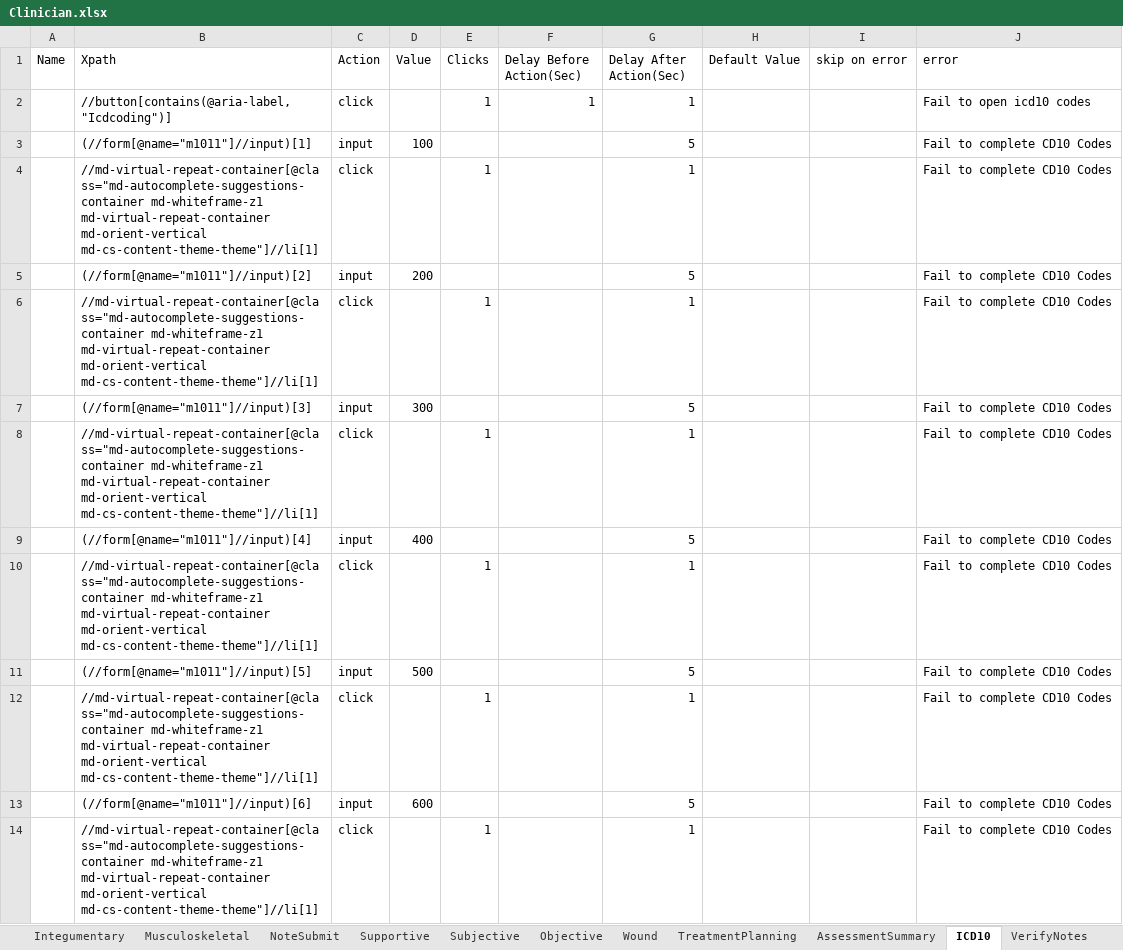
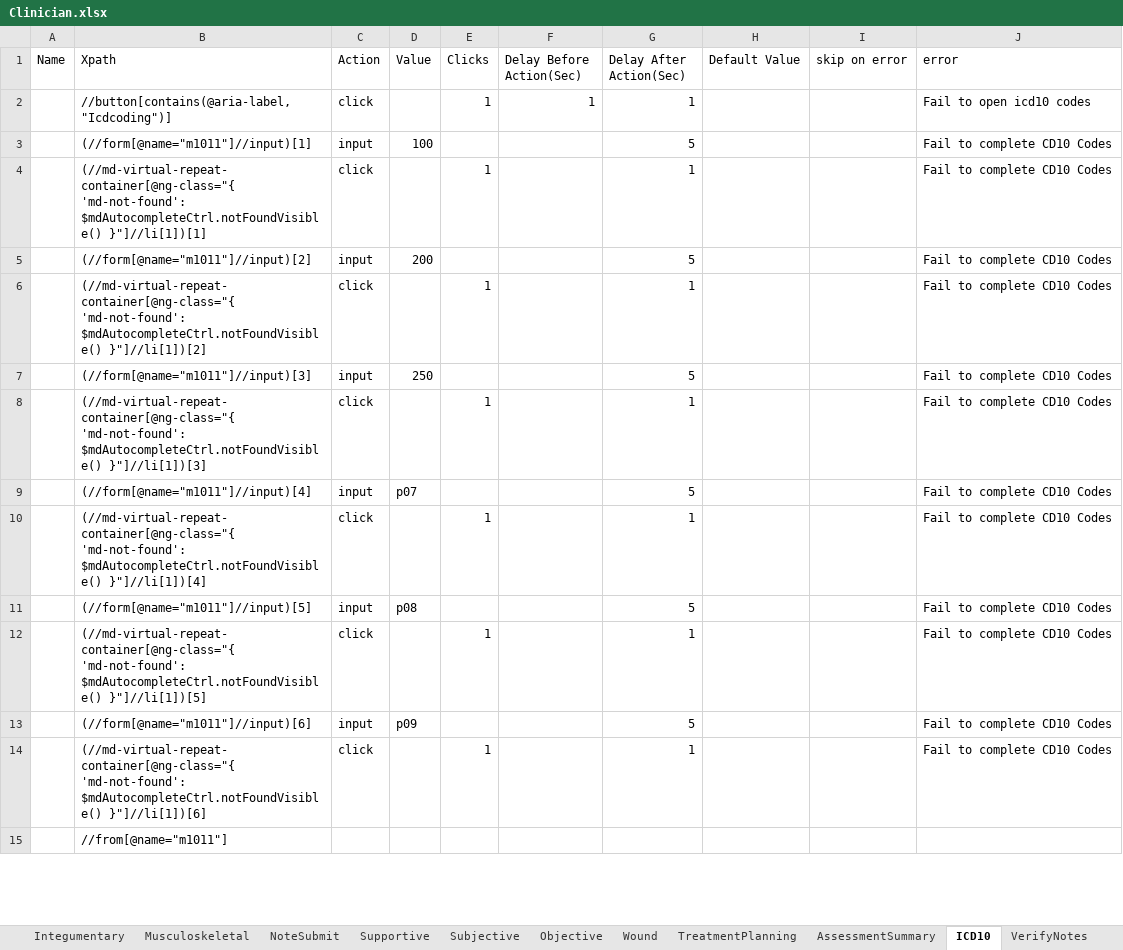
Before and after one commit to Ustingit/Automation, an Excel workbook: resources/Clinician.xlsx, sheet ICD10, drawn as a sheet; only a part is shown; values as stored, in another font and other column widths than the file's, no borders; the diff covers the shown part only; the diff names each change by its address in the sheet, - before the commit and + after, or states it on an @@ line.

```diff
--- a/resources/Clinician.xlsx (sheet ICD10)
+++ b/resources/Clinician.xlsx (sheet ICD10)
-B4 (Xpath): //md-virtual-repeat-container[@class="md-autocomplete-suggestions-container md-whiteframe-z1 md-virtual-repeat-container md-orient-vertical md-cs-content-theme-theme"]//li[1]
+B4 (Xpath): (//md-virtual-repeat-container[@ng-class="{ 'md-not-found': $mdAutocompleteCtrl.notFoundVisible() }"]//li[1])[1]
-B6 (Xpath): //md-virtual-repeat-container[@class="md-autocomplete-suggestions-container md-whiteframe-z1 md-virtual-repeat-container md-orient-vertical md-cs-content-theme-theme"]//li[1]
+B6 (Xpath): (//md-virtual-repeat-container[@ng-class="{ 'md-not-found': $mdAutocompleteCtrl.notFoundVisible() }"]//li[1])[2]
-D7 (Value): 300
+D7 (Value): 250
-B8 (Xpath): //md-virtual-repeat-container[@class="md-autocomplete-suggestions-container md-whiteframe-z1 md-virtual-repeat-container md-orient-vertical md-cs-content-theme-theme"]//li[1]
+B8 (Xpath): (//md-virtual-repeat-container[@ng-class="{ 'md-not-found': $mdAutocompleteCtrl.notFoundVisible() }"]//li[1])[3]
-D9 (Value): 400
+D9 (Value): p07
-B10 (Xpath): //md-virtual-repeat-container[@class="md-autocomplete-suggestions-container md-whiteframe-z1 md-virtual-repeat-container md-orient-vertical md-cs-content-theme-theme"]//li[1]
+B10 (Xpath): (//md-virtual-repeat-container[@ng-class="{ 'md-not-found': $mdAutocompleteCtrl.notFoundVisible() }"]//li[1])[4]
-D11 (Value): 500
+D11 (Value): p08
-B12 (Xpath): //md-virtual-repeat-container[@class="md-autocomplete-suggestions-container md-whiteframe-z1 md-virtual-repeat-container md-orient-vertical md-cs-content-theme-theme"]//li[1]
+B12 (Xpath): (//md-virtual-repeat-container[@ng-class="{ 'md-not-found': $mdAutocompleteCtrl.notFoundVisible() }"]//li[1])[5]
-D13 (Value): 600
+D13 (Value): p09
-B14 (Xpath): //md-virtual-repeat-container[@class="md-autocomplete-suggestions-container md-whiteframe-z1 md-virtual-repeat-container md-orient-vertical md-cs-content-theme-theme"]//li[1]
+B14 (Xpath): (//md-virtual-repeat-container[@ng-class="{ 'md-not-found': $mdAutocompleteCtrl.notFoundVisible() }"]//li[1])[6]
+row 15:  | //from[@name="m1011"]
```
Also changed, not shown: 12 added rows elsewhere in this sheet, sheet TreatmentPlanning, sheet Wound, sheet Order, sheet VerifyNotes, sheet Objective, sheet Comm, resources/Authorization.xlsx, resources/scheduling.xlsx.
